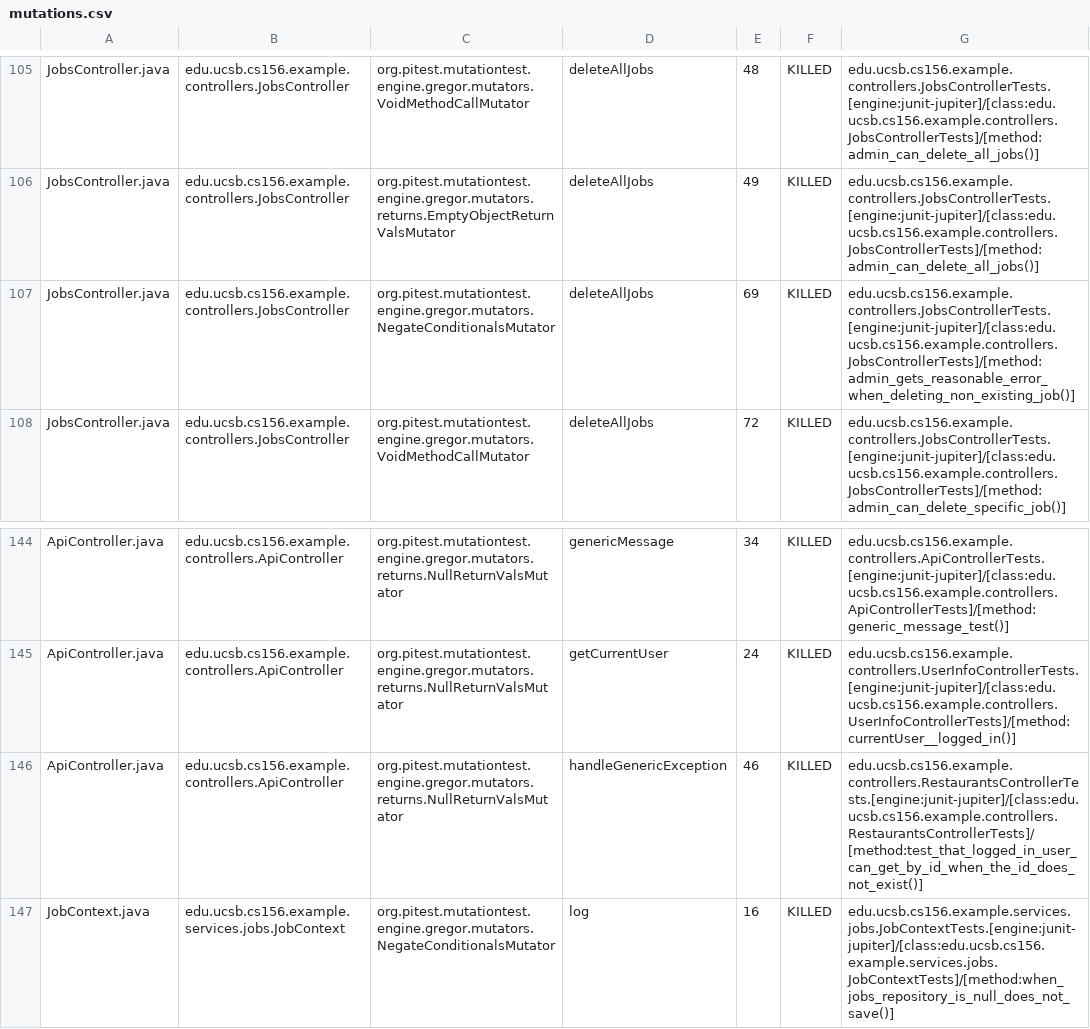
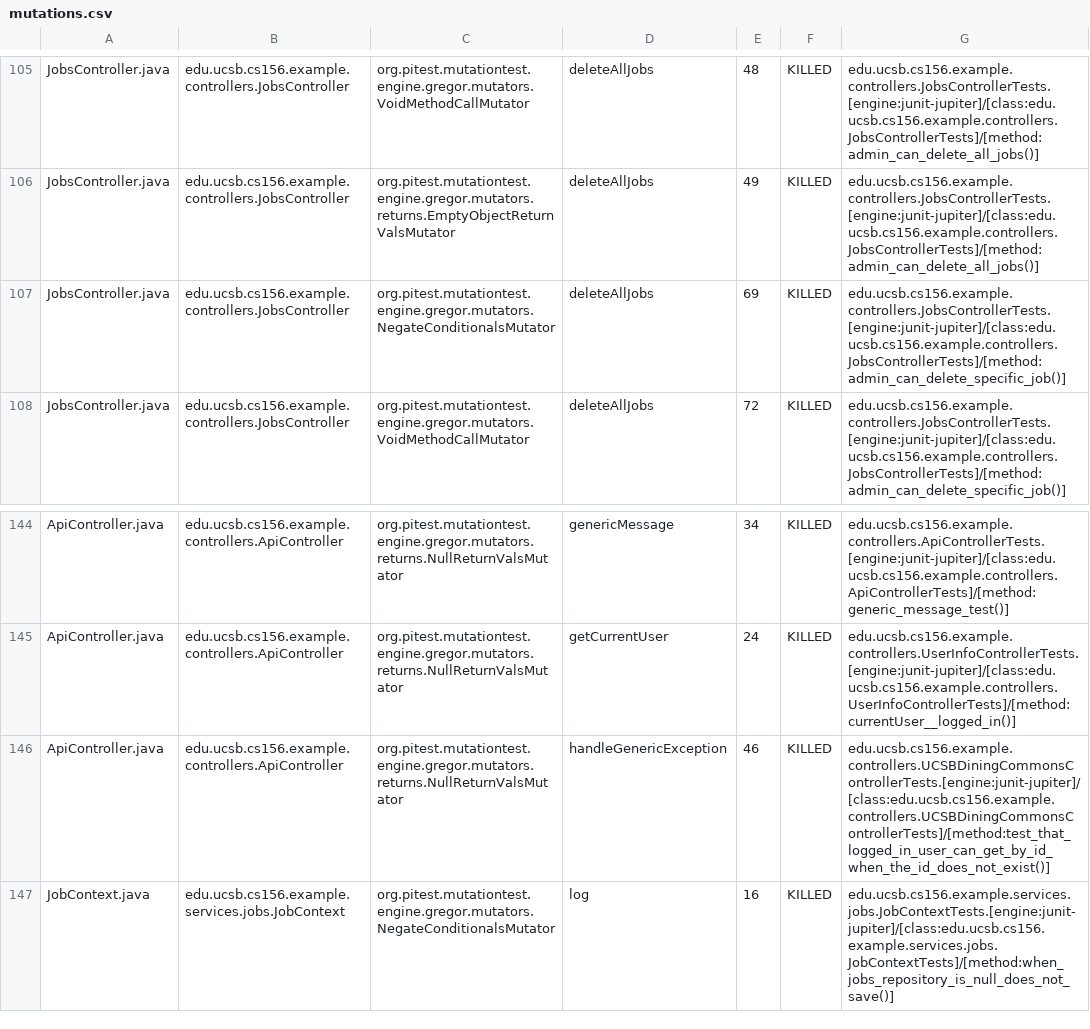
Before and after one commit to ucsb-cs156-f25/team01-f25-06, a CSV file: prs/63/pitest/mutations.csv, drawn as a sheet; only a part is shown, gaps mark what is left out.

Commit message:
Deploying to gh-pages from @ ucsb-cs156-f25/team01-f25-06@625bcfb08ad380b35865cd77c46afeb024a91ea9 🚀

```diff
--- a/prs/63/pitest/mutations.csv
+++ b/prs/63/pitest/mutations.csv
@@ -106,3 +106,3 @@ JobsController.java,edu.ucsb.cs156.example.controllers.JobsController,org.pitest
 JobsController.java,edu.ucsb.cs156.example.controllers.JobsController,org.pitest.mutationtest.engine.gregor.mutators.returns.EmptyObjectReturnValsMutator,deleteAllJobs,49,KILLED,edu.ucsb.cs156.example.controllers.JobsControllerTests.[engine:junit-jupiter]/[class:edu.ucsb.cs156.example.controllers.JobsControllerTests]/[method:admin_can_delete_all_jobs()]
-JobsController.java,edu.ucsb.cs156.example.controllers.JobsController,org.pitest.mutationtest.engine.gregor.mutators.NegateConditionalsMutator,deleteAllJobs,69,KILLED,edu.ucsb.cs156.example.controllers.JobsControllerTests.[engine:junit-jupiter]/[class:edu.ucsb.cs156.example.controllers.JobsControllerTests]/[method:admin_gets_reasonable_error_when_deleting_non_existing_job()]
+JobsController.java,edu.ucsb.cs156.example.controllers.JobsController,org.pitest.mutationtest.engine.gregor.mutators.NegateConditionalsMutator,deleteAllJobs,69,KILLED,edu.ucsb.cs156.example.controllers.JobsControllerTests.[engine:junit-jupiter]/[class:edu.ucsb.cs156.example.controllers.JobsControllerTests]/[method:admin_can_delete_specific_job()]
 JobsController.java,edu.ucsb.cs156.example.controllers.JobsController,org.pitest.mutationtest.engine.gregor.mutators.VoidMethodCallMutator,deleteAllJobs,72,KILLED,edu.ucsb.cs156.example.controllers.JobsControllerTests.[engine:junit-jupiter]/[class:edu.ucsb.cs156.example.controllers.JobsControllerTests]/[method:admin_can_delete_specific_job()]
@@ -145,3 +145,3 @@ ApiController.java,edu.ucsb.cs156.example.controllers.ApiController,org.pitest.m
 ApiController.java,edu.ucsb.cs156.example.controllers.ApiController,org.pitest.mutationtest.engine.gregor.mutators.returns.NullReturnValsMutator,getCurrentUser,24,KILLED,edu.ucsb.cs156.example.controllers.UserInfoControllerTests.[engine:junit-jupiter]/[class:edu.ucsb.cs156.example.controllers.UserInfoControllerTests]/[method:currentUser__logged_in()]
-ApiController.java,edu.ucsb.cs156.example.controllers.ApiController,org.pitest.mutationtest.engine.gregor.mutators.returns.NullReturnValsMutator,handleGenericException,46,KILLED,edu.ucsb.cs156.example.controllers.RestaurantsControllerTests.[engine:junit-jupiter]/[class:edu.ucsb.cs156.example.controllers.RestaurantsControllerTests]/[method:test_that_logged_in_user_can_get_by_id_when_the_id_does_not_exist()]
+ApiController.java,edu.ucsb.cs156.example.controllers.ApiController,org.pitest.mutationtest.engine.gregor.mutators.returns.NullReturnValsMutator,handleGenericException,46,KILLED,edu.ucsb.cs156.example.controllers.UCSBDiningCommonsControllerTests.[engine:junit-jupiter]/[class:edu.ucsb.cs156.example.controllers.UCSBDiningCommonsControllerTests]/[method:test_that_logged_in_user_can_get_by_id_when_the_id_does_not_exist()]
 JobContext.java,edu.ucsb.cs156.example.services.jobs.JobContext,org.pitest.mutationtest.engine.gregor.mutators.NegateConditionalsMutator,log,16,KILLED,edu.ucsb.cs156.example.services.jobs.JobContextTests.[engine:junit-jupiter]/[class:edu.ucsb.cs156.example.services.jobs.JobContextTests]/[method:when_jobs_repository_is_null_does_not_save()]
```
Also changed, not shown: 20 other files.
